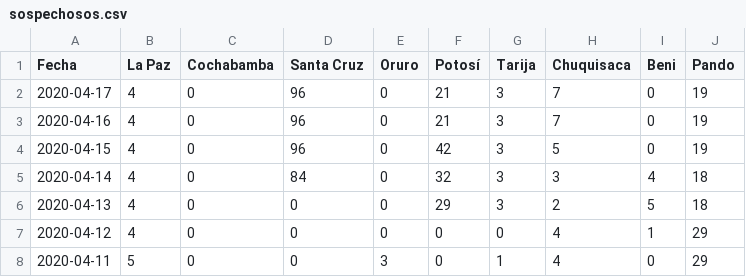
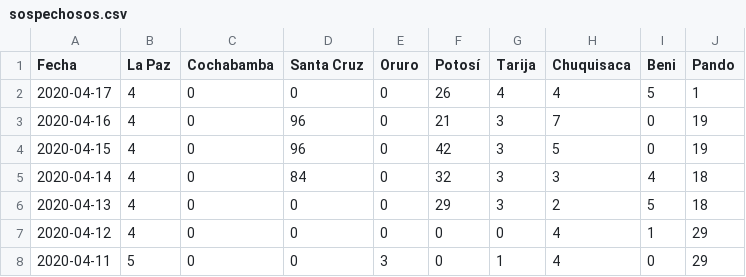
Before and after one commit to mauforonda/covid19-bolivia, a CSV file: sospechosos.csv, drawn as a sheet; only a part is shown.

Commit message:
[ci] confirmados, recuperados, sospechosos, descartados en La Paz, Cochabamba, Santa Cruz, Oruro, Potosí, Tarija, Pando

```diff
--- a/sospechosos.csv
+++ b/sospechosos.csv
@@ -1,3 +1,3 @@
 Fecha,La Paz,Cochabamba,Santa Cruz,Oruro,Potosí,Tarija,Chuquisaca,Beni,Pando
-2020-04-17,4,0,96,0,21,3,7,0,19
+2020-04-17,4,0,0,0,26,4,4,5,1
 2020-04-16,4,0,96,0,21,3,7,0,19
```
Also changed, not shown: confirmados.csv, descartados.csv, 3 other files.
